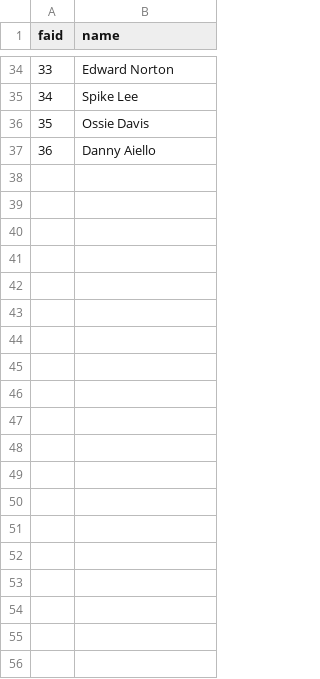
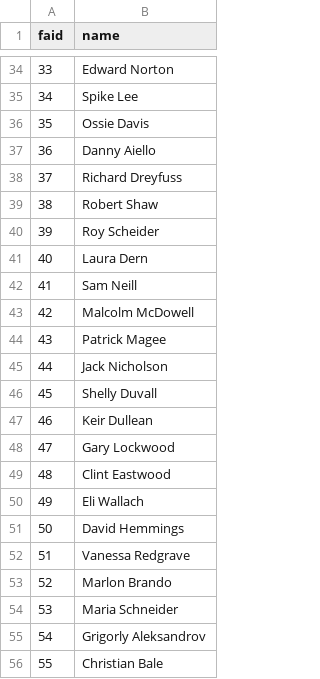
Before and after one commit to ai223/CS-GY_6083_final_project_culture, a CSV file: main/FilmActor.csv, drawn as a sheet; only a part is shown, gaps mark what is left out; the diff covers the shown part only.

```diff
--- a/main/FilmActor.csv
+++ b/main/FilmActor.csv
@@ -37 +37,20 @@ faid,name
 36,Danny Aiello
+37,Richard Dreyfuss
+38,Robert Shaw
+39,Roy Scheider
+40,Laura Dern
+41,Sam Neill
+42,Malcolm McDowell
+43,Patrick Magee
+44,Jack Nicholson
+45,Shelly Duvall
+46,Keir Dullean
+47,Gary Lockwood
+48,Clint Eastwood
+49,Eli Wallach
+50,David Hemmings
+51,Vanessa Redgrave
+52,Marlon Brando
+53,Maria Schneider
+54,Grigorly Aleksandrov
+55,Christian Bale
```
Also changed, not shown: 29 added rows elsewhere in this file, main/has_actor.csv.
